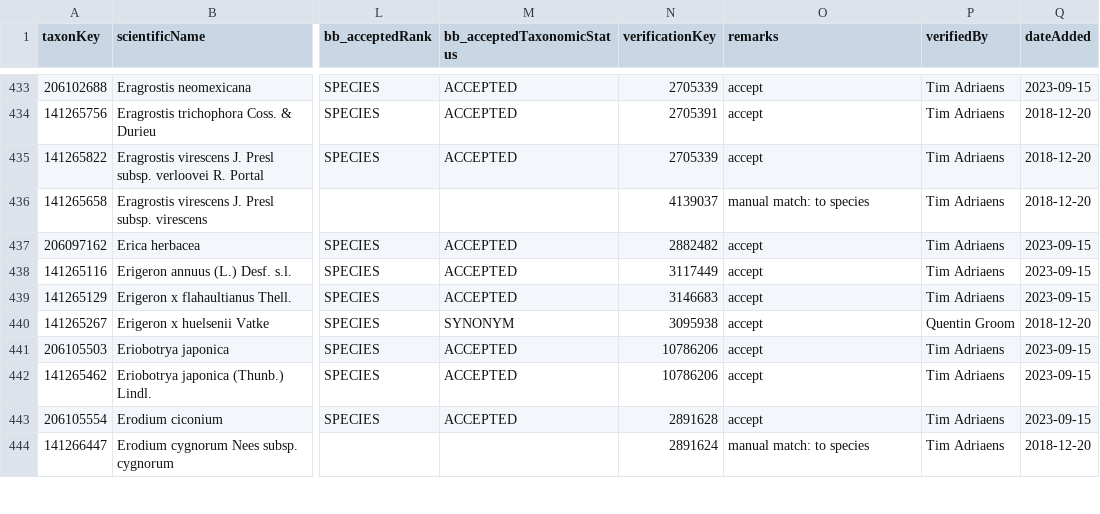
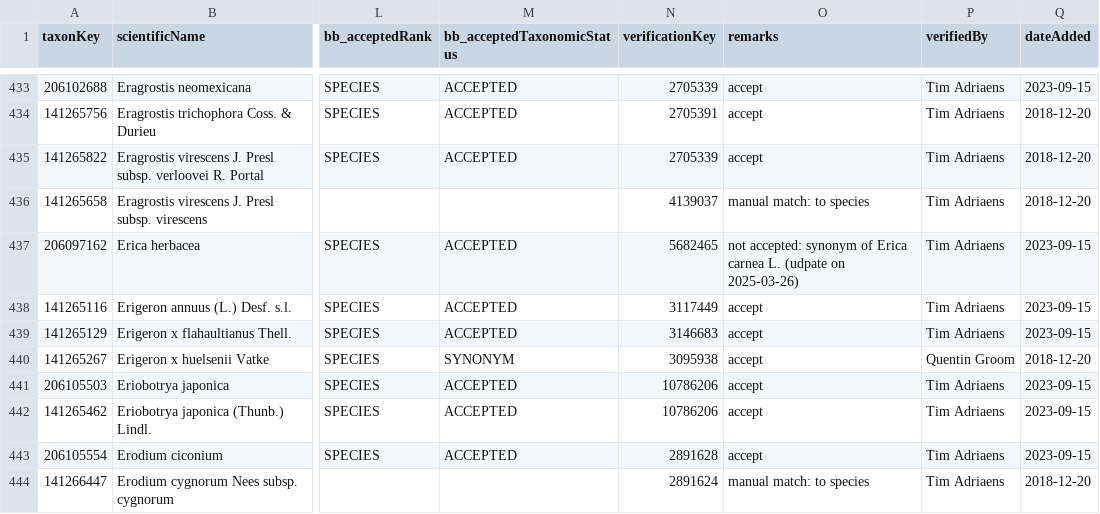
Before and after one commit to trias-project/unified-checklist, a TSV file: references/verification.tsv, drawn as a sheet; only a part is shown, gaps mark what is left out; the diff names each change by its address in the sheet, - before the commit and + after, or states it on an @@ line.

Commit message:
Refuse synonymy for Erica herbacea to Calluna vulgaris
See https://github.com/trias-project/unified-checklist/issues/89

```diff
--- a/references/verification.tsv
+++ b/references/verification.tsv
-N437 (verificationKey): 2882482
+N437 (verificationKey): 5682465
-O437 (remarks): accept
+O437 (remarks): not accepted: synonym of Erica carnea L. (udpate on 2025-03-26)
```
